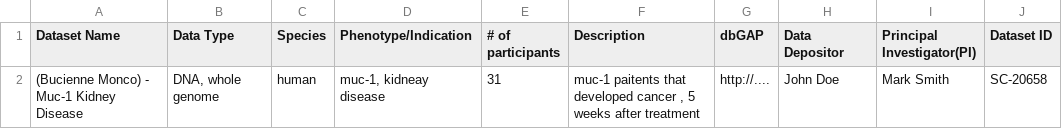
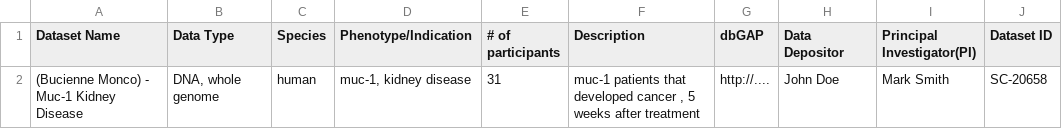
Before and after one commit to DataBiosphere/consent, a TSV file: consent-ws/src/main/resources/DataSetSample.tsv, drawn as a sheet.

Commit message:
DataAccess Vote/Election implementation

```diff
--- a/consent-ws/src/main/resources/DataSetSample.tsv
+++ b/consent-ws/src/main/resources/DataSetSample.tsv
@@ -1,2 +1,2 @@
 Dataset Name	Data Type	Species	Phenotype/Indication	# of participants	Description	dbGAP	Data Depositor	Principal Investigator(PI)	Dataset ID
-(Bucienne Monco) - Muc-1 Kidney Disease	DNA, whole genome	human	muc-1, kidneay disease	31	muc-1 paitents that developed cancer , 5 weeks after treatment	http://....	John Doe	Mark Smith	SC-20658
+(Bucienne Monco) - Muc-1 Kidney Disease	DNA, whole genome	human	muc-1, kidney disease	31	muc-1 patients that developed cancer , 5 weeks after treatment	http://....	John Doe	Mark Smith	SC-20658
```
Also changed, not shown: 39 other files.
